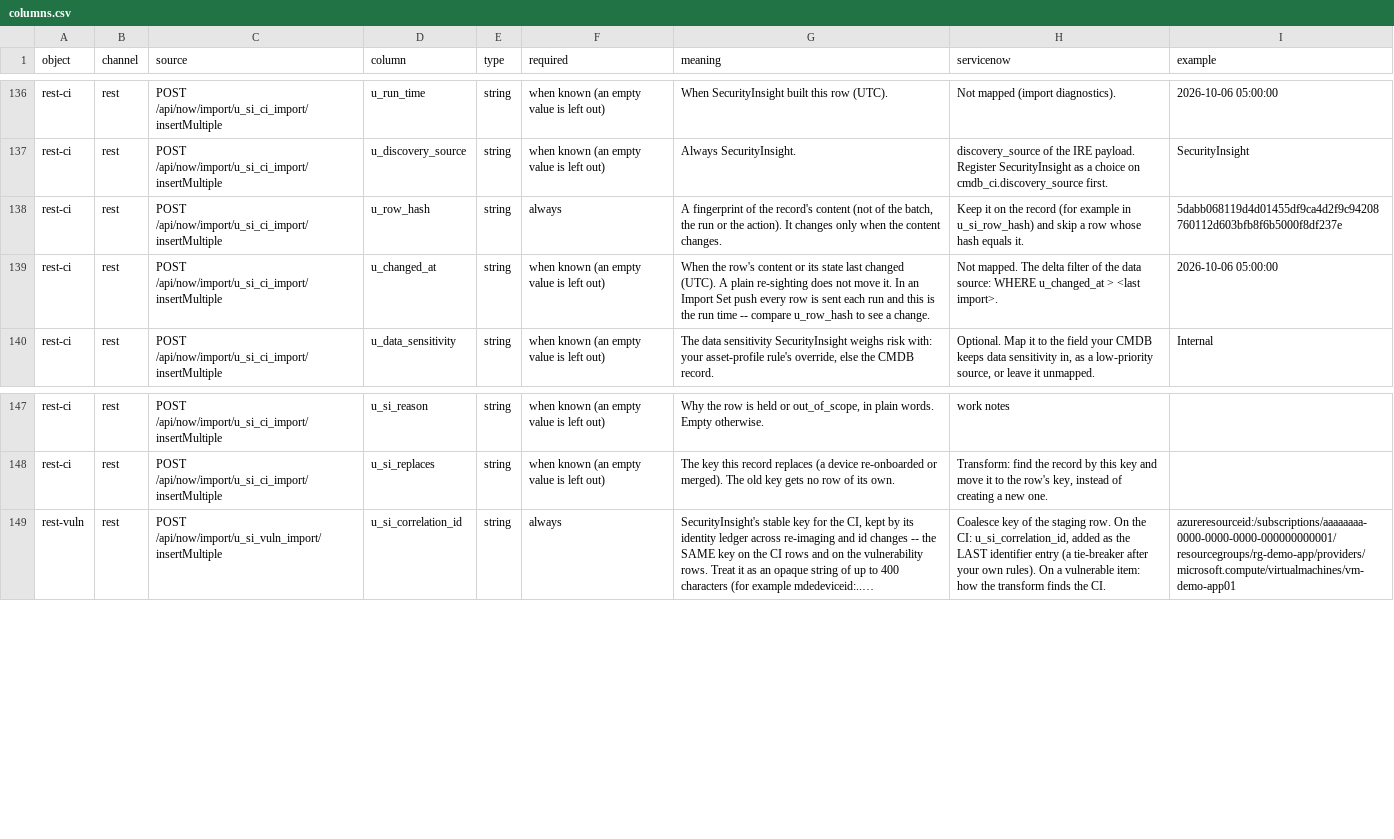
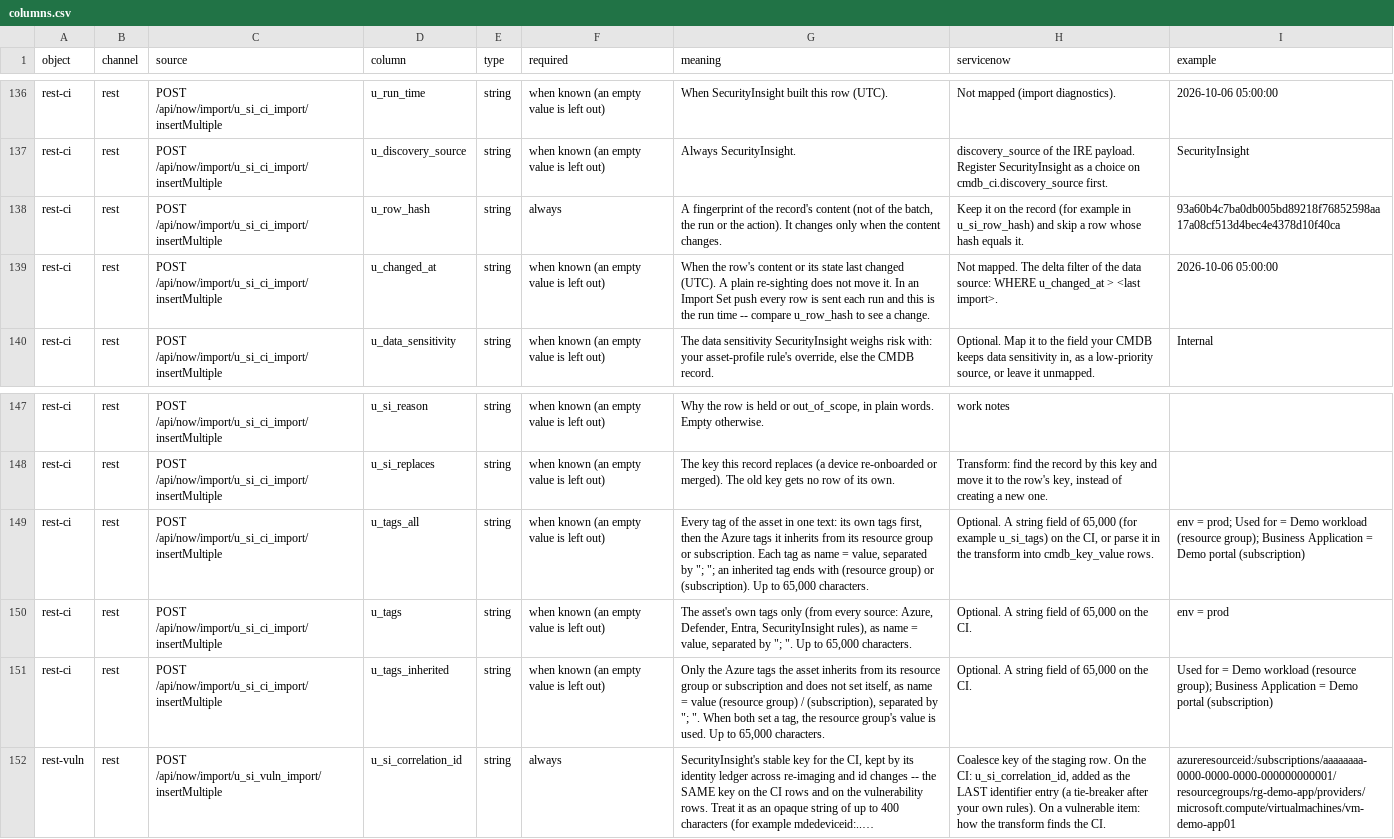
Before and after one commit to KnudsenMorten/SecurityInsight, a CSV file: pro-management/src/SI.Management.Web/Cmdb/ServiceNowTestPack/columns.csv, drawn as a sheet; only a part is shown, gaps mark what is left out; long unchanged cells end in …; the diff names each change by its address in the sheet, - before the commit and + after, or states it on an @@ line.

Commit message:
Publish SecurityInsight@3.0.21 from upstream monorepo

```diff
--- a/pro-management/src/SI.Management.Web/Cmdb/ServiceNowTestPack/columns.csv
+++ b/pro-management/src/SI.Management.Web/Cmdb/ServiceNowTestPack/columns.csv
-I138 (example): 5dabb068119d4d01455df9ca4d2f9c94208760112d603bfb8f6b5000f8df237e
+I138 (example): 93a60b4c7ba0db005bd89218f76852598aa17a08cf513d4bec4e4378d10f40ca
+row 149: rest-ci | rest | POST /api/now/import/u_si_ci_import/insertMultiple | u_tags_all | string | when known (an empty value is left out) | Every tag of the asset in one text: its own tags first, then the Azure tags it inherits from its resource group or subscription. Each tag as name = value, separated by "; "; an inherited tag ends with (resource group) or (subscription). Up to 65,000 characters. | Optional. A string field of 65,000 (for example u_si_tags) on the CI, or parse it in the transform into cmdb_key_value rows. | env = prod; Used for = Demo workload (resource group); Business Application = Demo portal (subscription)
+row 150: rest-ci | rest | POST /api/now/import/u_si_ci_import/insertMultiple | u_tags | string | when known (an empty value is left out) | The asset's own tags only (from every source: Azure, Defender, Entra, SecurityInsight rules), as name = value, separated by "; ". Up to 65,000 characters. | Optional. A string field of 65,000 on the CI. | env = prod
+row 151: rest-ci | rest | POST /api/now/import/u_si_ci_import/insertMultiple | u_tags_inherited | string | when known (an empty value is left out) | Only the Azure tags the asset inherits from its resource group or subscription and does not set itself, as name = value (resource group) / (subscription), separated by "; ". When both set a tag, the resource group's value is used. Up to 65,000 characters. | Optional. A string field of 65,000 on the CI. | Used for = Demo workload (resource group); Business Application = Demo portal (subscription)
```
Also changed, not shown: 50 other files.
